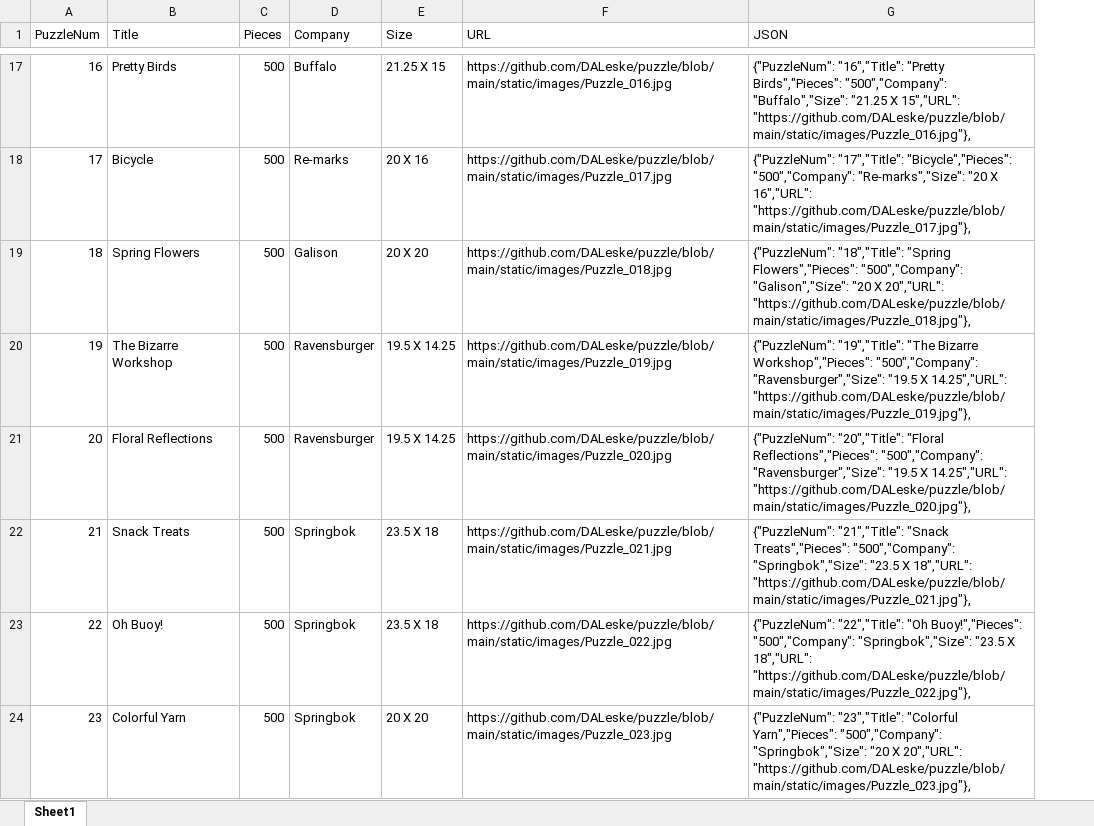
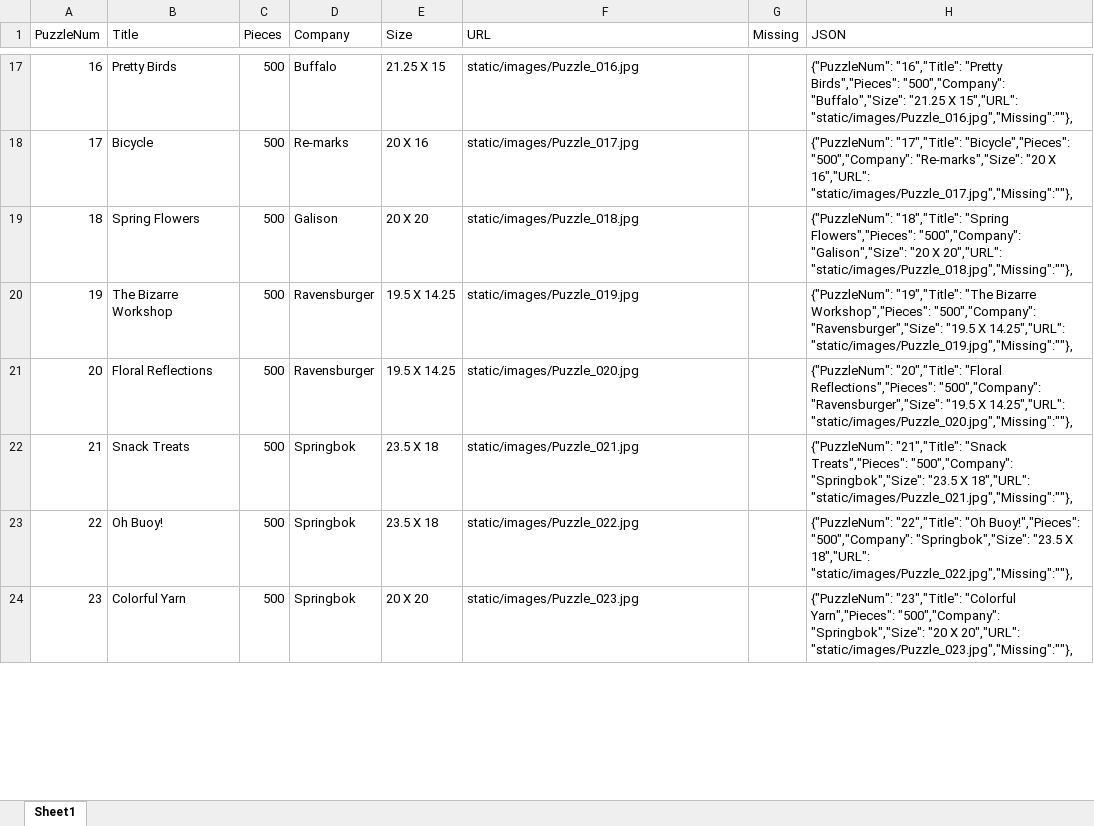
Before and after one commit to DALeske/DALeske.github.io, an Excel workbook: Leske_puzzle_list.xlsx, sheet Sheet1, drawn as a sheet; only a part is shown, gaps mark what is left out; values as stored, in another font and other column widths than the file's, no borders; addresses are those after the commit; the diff covers the shown part only; the diff names each change by its address in the sheet, - before the commit and + after, or states it on an @@ line.

Commit message:
Add column for missing pieces

```diff
--- a/Leske_puzzle_list.xlsx (sheet Sheet1)
+++ b/Leske_puzzle_list.xlsx (sheet Sheet1)
+column G (Missing), empty
-F17 (URL): https://github.com/DALeske/puzzle/blob/main/static/images/Puzzle_016.jpg
+F17 (URL): static/images/Puzzle_016.jpg
-H17 (JSON): …X 15","URL": "https://github.com/DALeske/puzzle/blob/main/static/images/Puzzle_016.jpg"},
+H17 (JSON): …X 15","URL": "static/images/Puzzle_016.jpg","Missing":""},
-F18 (URL): https://github.com/DALeske/puzzle/blob/main/static/images/Puzzle_017.jpg
+F18 (URL): static/images/Puzzle_017.jpg
-H18 (JSON): …X 16","URL": "https://github.com/DALeske/puzzle/blob/main/static/images/Puzzle_017.jpg"},
+H18 (JSON): …X 16","URL": "static/images/Puzzle_017.jpg","Missing":""},
-F19 (URL): https://github.com/DALeske/puzzle/blob/main/static/images/Puzzle_018.jpg
+F19 (URL): static/images/Puzzle_018.jpg
-H19 (JSON): …X 20","URL": "https://github.com/DALeske/puzzle/blob/main/static/images/Puzzle_018.jpg"},
+H19 (JSON): …X 20","URL": "static/images/Puzzle_018.jpg","Missing":""},
-F20 (URL): https://github.com/DALeske/puzzle/blob/main/static/images/Puzzle_019.jpg
+F20 (URL): static/images/Puzzle_019.jpg
-H20 (JSON): …X 14.25","URL": "https://github.com/DALeske/puzzle/blob/main/static/images/Puzzle_019.jpg"},
+H20 (JSON): …X 14.25","URL": "static/images/Puzzle_019.jpg","Missing":""},
-F21 (URL): https://github.com/DALeske/puzzle/blob/main/static/images/Puzzle_020.jpg
+F21 (URL): static/images/Puzzle_020.jpg
-H21 (JSON): …X 14.25","URL": "https://github.com/DALeske/puzzle/blob/main/static/images/Puzzle_020.jpg"},
+H21 (JSON): …X 14.25","URL": "static/images/Puzzle_020.jpg","Missing":""},
-F22 (URL): https://github.com/DALeske/puzzle/blob/main/static/images/Puzzle_021.jpg
+F22 (URL): static/images/Puzzle_021.jpg
-H22 (JSON): …X 18","URL": "https://github.com/DALeske/puzzle/blob/main/static/images/Puzzle_021.jpg"},
+H22 (JSON): …X 18","URL": "static/images/Puzzle_021.jpg","Missing":""},
-F23 (URL): https://github.com/DALeske/puzzle/blob/main/static/images/Puzzle_022.jpg
+F23 (URL): static/images/Puzzle_022.jpg
-H23 (JSON): …X 18","URL": "https://github.com/DALeske/puzzle/blob/main/static/images/Puzzle_022.jpg"},
+H23 (JSON): …X 18","URL": "static/images/Puzzle_022.jpg","Missing":""},
-F24 (URL): https://github.com/DALeske/puzzle/blob/main/static/images/Puzzle_023.jpg
+F24 (URL): static/images/Puzzle_023.jpg
-H24 (JSON): …X 20","URL": "https://github.com/DALeske/puzzle/blob/main/static/images/Puzzle_023.jpg"},
+H24 (JSON): …X 20","URL": "static/images/Puzzle_023.jpg","Missing":""},
```
Also changed, not shown: 334 edited cells elsewhere in this sheet, 2 other files.
